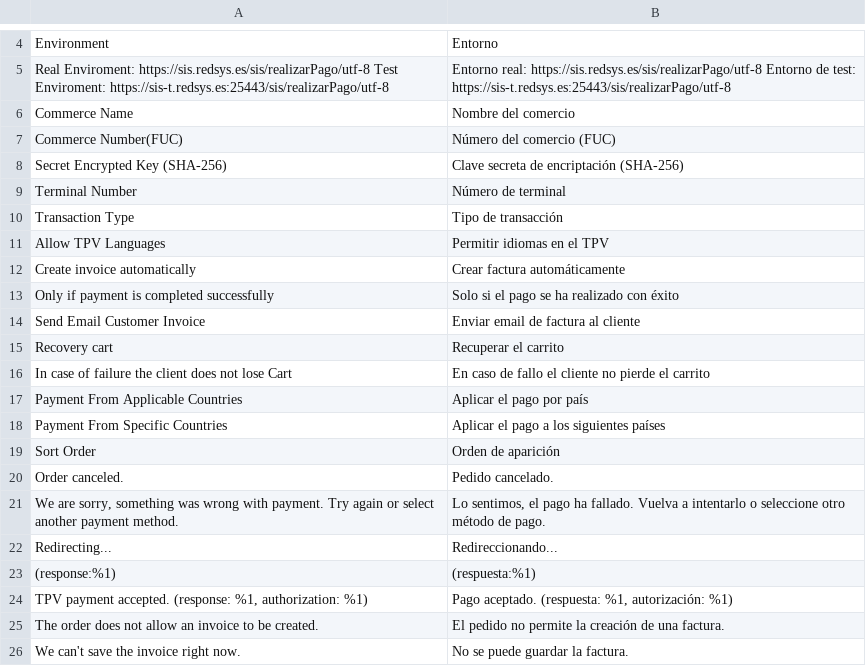
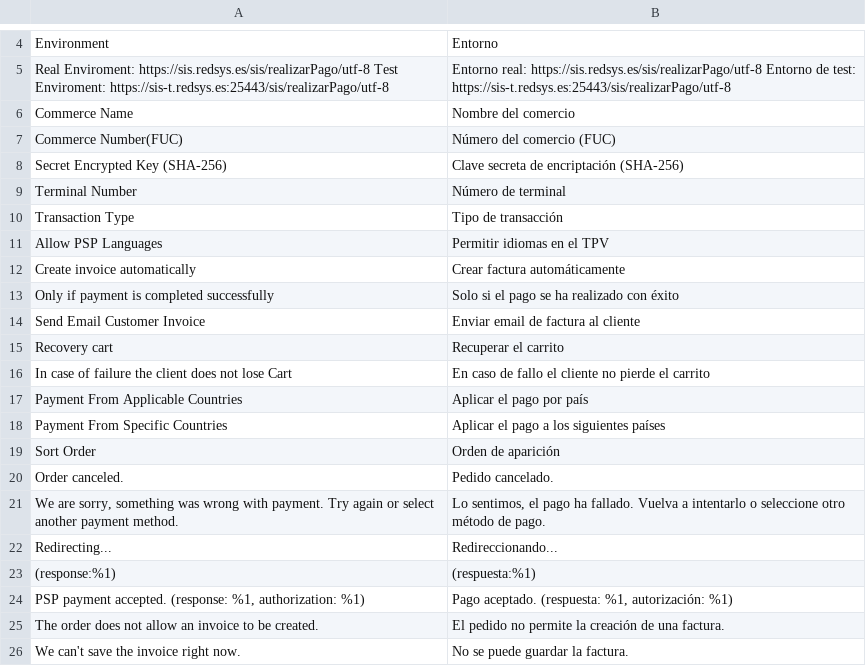
Before and after one commit to catgento/magento-2-redsys, a CSV file: i18n/es_ES.csv, drawn as a sheet; only a part is shown, gaps mark what is left out.

```diff
--- a/i18n/es_ES.csv
+++ b/i18n/es_ES.csv
@@ -10,3 +10,3 @@
 "Transaction Type","Tipo de transacción"
-"Allow TPV Languages","Permitir idiomas en el TPV"
+"Allow PSP Languages","Permitir idiomas en el TPV"
 "Create invoice automatically","Crear factura automáticamente"
@@ -23,3 +23,3 @@
 "(response:%1)","(respuesta:%1)"
-"TPV payment accepted. (response: %1, authorization: %1)","Pago aceptado. (respuesta: %1, autorización: %1)"
+"PSP payment accepted. (response: %1, authorization: %1)","Pago aceptado. (respuesta: %1, autorización: %1)"
 "The order does not allow an invoice to be created.","El pedido no permite la creación de una factura."
```
Also changed, not shown: i18n/en_US.csv, 4 other files.
